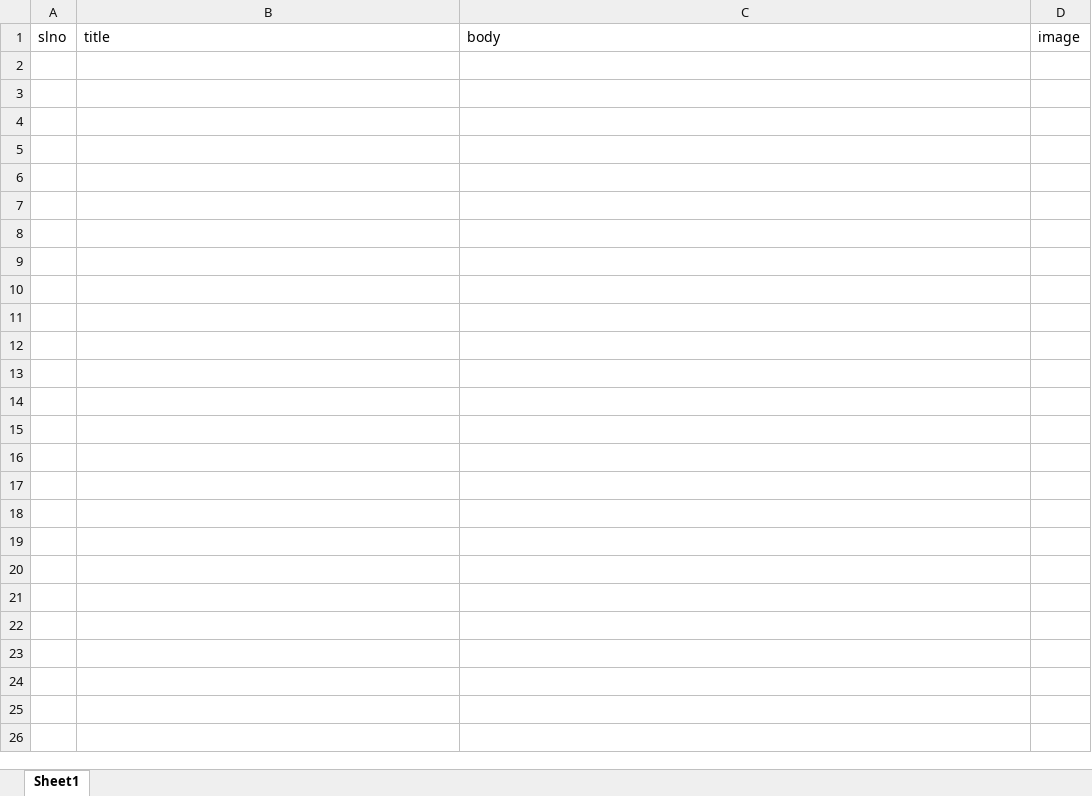
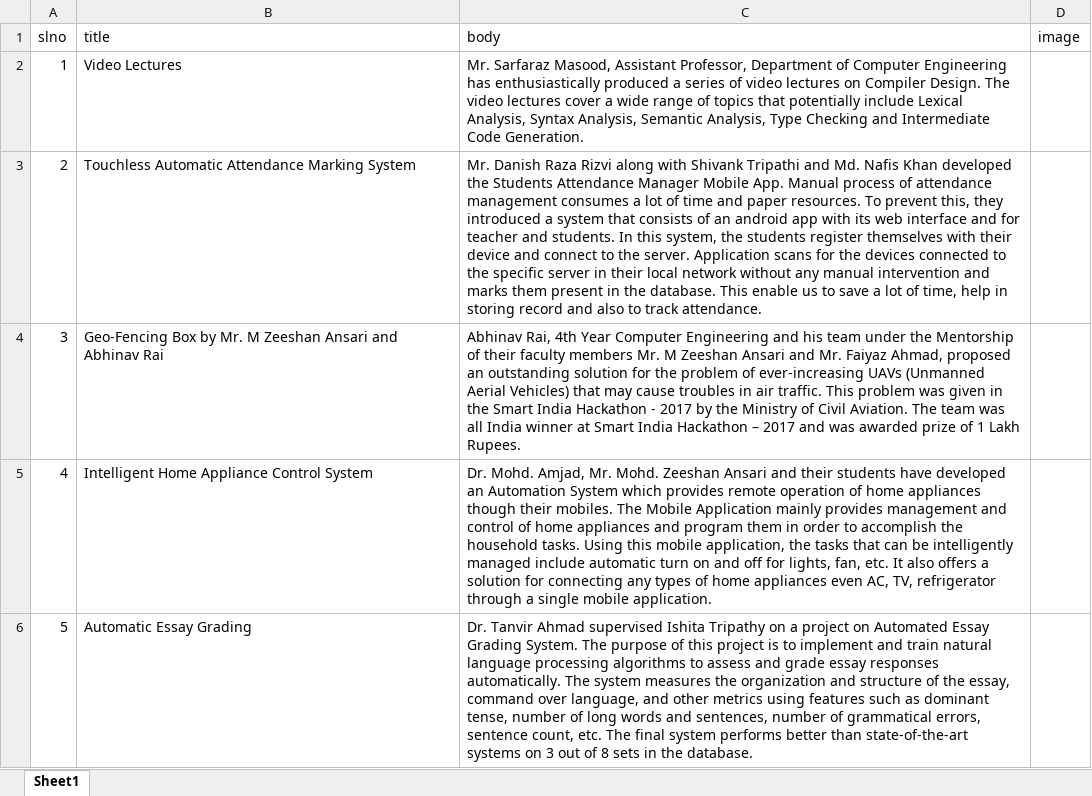
Before and after one commit to m3rashid/upc-jmi, an Excel workbook: src/sheets/achievements.xlsx, sheet Sheet1, drawn as a sheet; values as stored, in another font and other column widths than the file's, no borders; the diff names each change by its address in the sheet, - before the commit and + after, or states it on an @@ line.

Commit message:
add achievements data

```diff
--- a/src/sheets/achievements.xlsx (sheet Sheet1)
+++ b/src/sheets/achievements.xlsx (sheet Sheet1)
+row 2: 1 | Video Lectures | Mr. Sarfaraz Masood, Assistant Professor, Department of Computer Engineering has enthusiastically produced a series of video lectures on Compiler Design. The video lectures cover a wide range of topics that potentially include Lexical Analysis, Syntax Analysis, Semantic Analysis, Type Checking and Intermediate Code Generation.
+row 3: 2 | Touchless Automatic Attendance Marking System | Mr. Danish Raza Rizvi along with Shivank Tripathi and Md. Nafis Khan developed the Students Attendance Manager Mobile App. Manual process of attendance management consumes a lot of time and paper resources. To prevent this, they introduced a system that consists of an android app with its web interface and for teacher and students. In this system, the students register themselves with their device and connect to the server. Application scans for the devices connected to the specific server in their local network without any manual intervention and marks them present in the database. This enable us to save a lot of time, help in storing record and also to track attendance.
+row 4: 3 | Geo-Fencing Box by Mr. M Zeeshan Ansari and Abhinav Rai | Abhinav Rai, 4th Year Computer Engineering and his team under the Mentorship of their faculty members Mr. M Zeeshan Ansari and Mr. Faiyaz Ahmad, proposed an outstanding solution for the problem of ever-increasing UAVs (Unmanned Aerial Vehicles) that may cause troubles in air traffic. This problem was given in the Smart India Hackathon - 2017 by the Ministry of Civil Aviation. The team was all India winner at Smart India Hackathon – 2017 and was awarded prize of 1 Lakh Rupees.
+row 5: 4 | Intelligent Home Appliance Control System | Dr. Mohd. Amjad, Mr. Mohd. Zeeshan Ansari and their students have developed an Automation System which provides remote operation of home appliances though their mobiles. The Mobile Application mainly provides management and control of home appliances and program them in order to accomplish the household tasks. Using this mobile application, the tasks that can be intelligently managed include automatic turn on and off for lights, fan, etc. It also offers a solution for connecting any types of home appliances even AC, TV, refrigerator through a single mobile application.
+row 6: 5 | Automatic Essay Grading | Dr. Tanvir Ahmad supervised Ishita Tripathy on a project on Automated Essay Grading System. The purpose of this project is to implement and train natural language processing algorithms to assess and grade essay responses automatically. The system measures the organization and structure of the essay, command over language, and other metrics using features such as dominant tense, number of long words and sentences, number of grammatical errors, sentence count, etc. The final system performs better than state-of-the-art systems on 3 out of 8 sets in the database.
```
